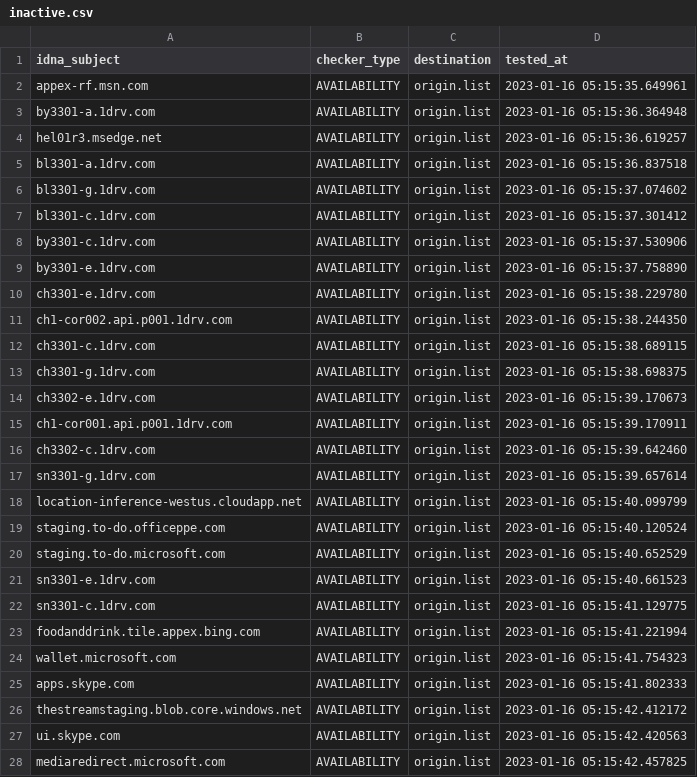
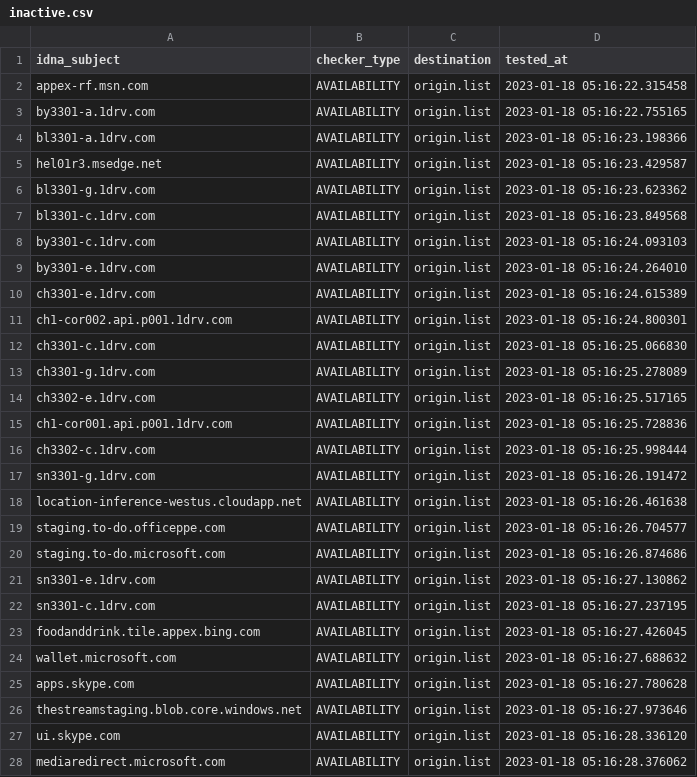
Before and after one commit to dead-hosts/WindowsSpyBlocker-extra_git_crazy-max, a CSV file: .pyfunceble/inactive.csv, drawn as a sheet; only a part is shown; the diff covers the shown part only.

```diff
--- a/.pyfunceble/inactive.csv
+++ b/.pyfunceble/inactive.csv
@@ -1,28 +1,28 @@
 idna_subject,checker_type,destination,tested_at
-appex-rf.msn.com,AVAILABILITY,origin.list,2023-01-16 05:15:35.649961
-by3301-a.1drv.com,AVAILABILITY,origin.list,2023-01-16 05:15:36.364948
-hel01r3.msedge.net,AVAILABILITY,origin.list,2023-01-16 05:15:36.619257
-bl3301-a.1drv.com,AVAILABILITY,origin.list,2023-01-16 05:15:36.837518
-bl3301-g.1drv.com,AVAILABILITY,origin.list,2023-01-16 05:15:37.074602
-bl3301-c.1drv.com,AVAILABILITY,origin.list,2023-01-16 05:15:37.301412
-by3301-c.1drv.com,AVAILABILITY,origin.list,2023-01-16 05:15:37.530906
-by3301-e.1drv.com,AVAILABILITY,origin.list,2023-01-16 05:15:37.758890
-ch3301-e.1drv.com,AVAILABILITY,origin.list,2023-01-16 05:15:38.229780
-ch1-cor002.api.p001.1drv.com,AVAILABILITY,origin.list,2023-01-16 05:15:38.244350
-ch3301-c.1drv.com,AVAILABILITY,origin.list,2023-01-16 05:15:38.689115
-ch3301-g.1drv.com,AVAILABILITY,origin.list,2023-01-16 05:15:38.698375
-ch3302-e.1drv.com,AVAILABILITY,origin.list,2023-01-16 05:15:39.170673
-ch1-cor001.api.p001.1drv.com,AVAILABILITY,origin.list,2023-01-16 05:15:39.170911
-ch3302-c.1drv.com,AVAILABILITY,origin.list,2023-01-16 05:15:39.642460
-sn3301-g.1drv.com,AVAILABILITY,origin.list,2023-01-16 05:15:39.657614
-location-inference-westus.cloudapp.net,AVAILABILITY,origin.list,2023-01-16 05:15:40.099799
-staging.to-do.officeppe.com,AVAILABILITY,origin.list,2023-01-16 05:15:40.120524
-staging.to-do.microsoft.com,AVAILABILITY,origin.list,2023-01-16 05:15:40.652529
-sn3301-e.1drv.com,AVAILABILITY,origin.list,2023-01-16 05:15:40.661523
-sn3301-c.1drv.com,AVAILABILITY,origin.list,2023-01-16 05:15:41.129775
-foodanddrink.tile.appex.bing.com,AVAILABILITY,origin.list,2023-01-16 05:15:41.221994
-wallet.microsoft.com,AVAILABILITY,origin.list,2023-01-16 05:15:41.754323
-apps.skype.com,AVAILABILITY,origin.list,2023-01-16 05:15:41.802333
-thestreamstaging.blob.core.windows.net,AVAILABILITY,origin.list,2023-01-16 05:15:42.412172
-ui.skype.com,AVAILABILITY,origin.list,2023-01-16 05:15:42.420563
-mediaredirect.microsoft.com,AVAILABILITY,origin.list,2023-01-16 05:15:42.457825
+appex-rf.msn.com,AVAILABILITY,origin.list,2023-01-18 05:16:22.315458
+by3301-a.1drv.com,AVAILABILITY,origin.list,2023-01-18 05:16:22.755165
+bl3301-a.1drv.com,AVAILABILITY,origin.list,2023-01-18 05:16:23.198366
+hel01r3.msedge.net,AVAILABILITY,origin.list,2023-01-18 05:16:23.429587
+bl3301-g.1drv.com,AVAILABILITY,origin.list,2023-01-18 05:16:23.623362
+bl3301-c.1drv.com,AVAILABILITY,origin.list,2023-01-18 05:16:23.849568
+by3301-c.1drv.com,AVAILABILITY,origin.list,2023-01-18 05:16:24.093103
+by3301-e.1drv.com,AVAILABILITY,origin.list,2023-01-18 05:16:24.264010
+ch3301-e.1drv.com,AVAILABILITY,origin.list,2023-01-18 05:16:24.615389
+ch1-cor002.api.p001.1drv.com,AVAILABILITY,origin.list,2023-01-18 05:16:24.800301
+ch3301-c.1drv.com,AVAILABILITY,origin.list,2023-01-18 05:16:25.066830
+ch3301-g.1drv.com,AVAILABILITY,origin.list,2023-01-18 05:16:25.278089
+ch3302-e.1drv.com,AVAILABILITY,origin.list,2023-01-18 05:16:25.517165
+ch1-cor001.api.p001.1drv.com,AVAILABILITY,origin.list,2023-01-18 05:16:25.728836
+ch3302-c.1drv.com,AVAILABILITY,origin.list,2023-01-18 05:16:25.998444
+sn3301-g.1drv.com,AVAILABILITY,origin.list,2023-01-18 05:16:26.191472
+location-inference-westus.cloudapp.net,AVAILABILITY,origin.list,2023-01-18 05:16:26.461638
+staging.to-do.officeppe.com,AVAILABILITY,origin.list,2023-01-18 05:16:26.704577
+staging.to-do.microsoft.com,AVAILABILITY,origin.list,2023-01-18 05:16:26.874686
+sn3301-e.1drv.com,AVAILABILITY,origin.list,2023-01-18 05:16:27.130862
+sn3301-c.1drv.com,AVAILABILITY,origin.list,2023-01-18 05:16:27.237195
+foodanddrink.tile.appex.bing.com,AVAILABILITY,origin.list,2023-01-18 05:16:27.426045
+wallet.microsoft.com,AVAILABILITY,origin.list,2023-01-18 05:16:27.688632
+apps.skype.com,AVAILABILITY,origin.list,2023-01-18 05:16:27.780628
+thestreamstaging.blob.core.windows.net,AVAILABILITY,origin.list,2023-01-18 05:16:27.973646
+ui.skype.com,AVAILABILITY,origin.list,2023-01-18 05:16:28.336120
+mediaredirect.microsoft.com,AVAILABILITY,origin.list,2023-01-18 05:16:28.376062
```
Also changed, not shown: 4 edited cells elsewhere in this file, 9 other files.
